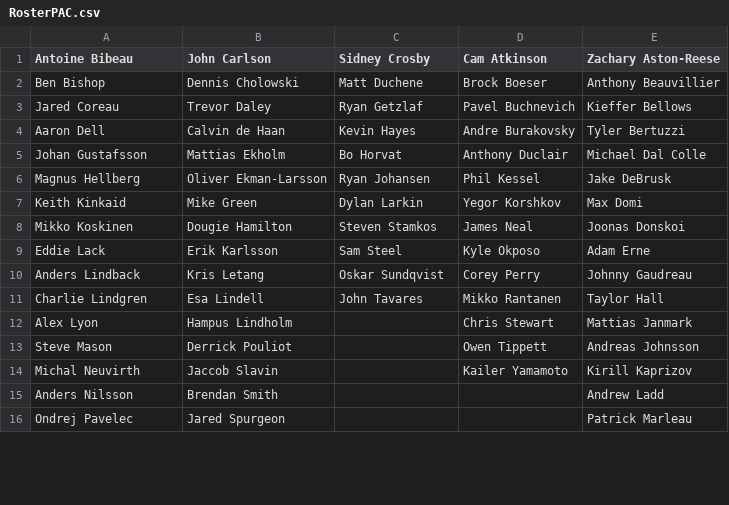
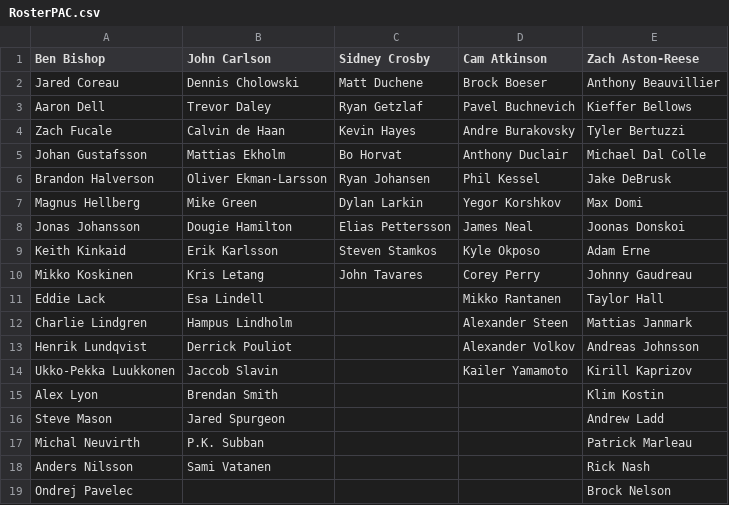
Before and after one commit to SunsHC/NCHLRoster, a CSV file: NCHLRoster/NCHLRoster/bin/Debug/RosterPAC.csv, drawn as a sheet; only a part is shown; the diff covers the shown part only.

```diff
--- a/NCHLRoster/NCHLRoster/bin/Debug/RosterPAC.csv
+++ b/NCHLRoster/NCHLRoster/bin/Debug/RosterPAC.csv
@@ -1,16 +1,19 @@
-Antoine Bibeau,John Carlson,Sidney Crosby,Cam Atkinson,Zachary Aston-Reese
-Ben Bishop,Dennis Cholowski,Matt Duchene,Brock Boeser,Anthony Beauvillier
-Jared Coreau,Trevor Daley,Ryan Getzlaf,Pavel Buchnevich,Kieffer Bellows
-Aaron Dell,Calvin de Haan,Kevin Hayes,Andre Burakovsky,Tyler Bertuzzi
+Ben Bishop,John Carlson,Sidney Crosby,Cam Atkinson,Zach Aston-Reese
+Jared Coreau,Dennis Cholowski,Matt Duchene,Brock Boeser,Anthony Beauvillier
+Aaron Dell,Trevor Daley,Ryan Getzlaf,Pavel Buchnevich,Kieffer Bellows
+Zach Fucale,Calvin de Haan,Kevin Hayes,Andre Burakovsky,Tyler Bertuzzi
 Johan Gustafsson,Mattias Ekholm,Bo Horvat,Anthony Duclair,Michael Dal Colle
-Magnus Hellberg,Oliver Ekman-Larsson,Ryan Johansen,Phil Kessel,Jake DeBrusk
-Keith Kinkaid,Mike Green,Dylan Larkin,Yegor Korshkov,Max Domi
-Mikko Koskinen,Dougie Hamilton,Steven Stamkos,James Neal,Joonas Donskoi
-Eddie Lack,Erik Karlsson,Sam Steel,Kyle Okposo,Adam Erne
-Anders Lindback,Kris Letang,Oskar Sundqvist,Corey Perry,Johnny Gaudreau
-Charlie Lindgren,Esa Lindell,John Tavares,Mikko Rantanen,Taylor Hall
-Alex Lyon,Hampus Lindholm,,Chris Stewart,Mattias Janmark
-Steve Mason,Derrick Pouliot,,Owen Tippett,Andreas Johnsson
-Michal Neuvirth,Jaccob Slavin,,Kailer Yamamoto,Kirill Kaprizov
-Anders Nilsson,Brendan Smith,,,Andrew Ladd
-Ondrej Pavelec,Jared Spurgeon,,,Patrick Marleau
+Brandon Halverson,Oliver Ekman-Larsson,Ryan Johansen,Phil Kessel,Jake DeBrusk
+Magnus Hellberg,Mike Green,Dylan Larkin,Yegor Korshkov,Max Domi
+Jonas Johansson,Dougie Hamilton,Elias Pettersson,James Neal,Joonas Donskoi
+Keith Kinkaid,Erik Karlsson,Steven Stamkos,Kyle Okposo,Adam Erne
+Mikko Koskinen,Kris Letang,John Tavares,Corey Perry,Johnny Gaudreau
+Eddie Lack,Esa Lindell,,Mikko Rantanen,Taylor Hall
+Charlie Lindgren,Hampus Lindholm,,Alexander Steen,Mattias Janmark
+Henrik Lundqvist,Derrick Pouliot,,Alexander Volkov,Andreas Johnsson
+Ukko-Pekka Luukkonen,Jaccob Slavin,,Kailer Yamamoto,Kirill Kaprizov
+Alex Lyon,Brendan Smith,,,Klim Kostin
+Steve Mason,Jared Spurgeon,,,Andrew Ladd
+Michal Neuvirth,P.K. Subban,,,Patrick Marleau
+Anders Nilsson,Sami Vatanen,,,Rick Nash
+Ondrej Pavelec,,,,Brock Nelson
```
Also changed, not shown: 5 added rows, 2 removed rows and 9 edited cells elsewhere in this file, NCHLRoster/NCHLRoster/bin/Debug/DB NCHL.csv, NCHLRoster/NCHLRoster/bin/Debug/RosterNCHL.csv, 38 other files.
